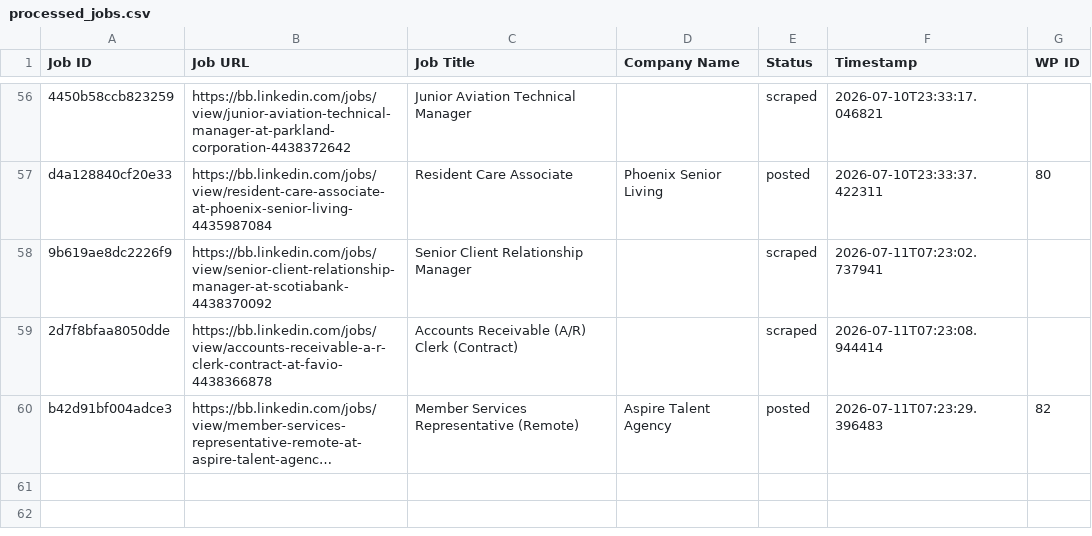
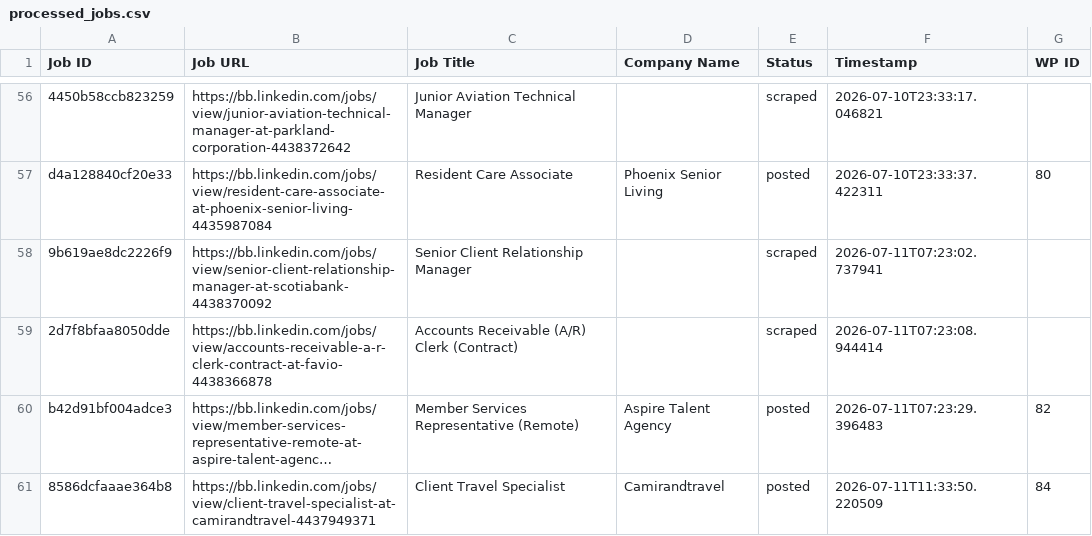
Before and after one commit to vindoky/bb, a CSV file: processed_jobs.csv, drawn as a sheet; only a part is shown, gaps mark what is left out; long unchanged cells end in …; the diff names each change by its address in the sheet, - before the commit and + after, or states it on an @@ line.

```diff
--- a/processed_jobs.csv
+++ b/processed_jobs.csv
+row 61: 8586dcfaaae364b8 | https://bb.linkedin.com/jobs/view/client-travel-specialist-at-camirandtravel-4437949371 | Client Travel Specialist | Camirandtravel | posted | 2026-07-11T11:33:50.220509 | 84
```
